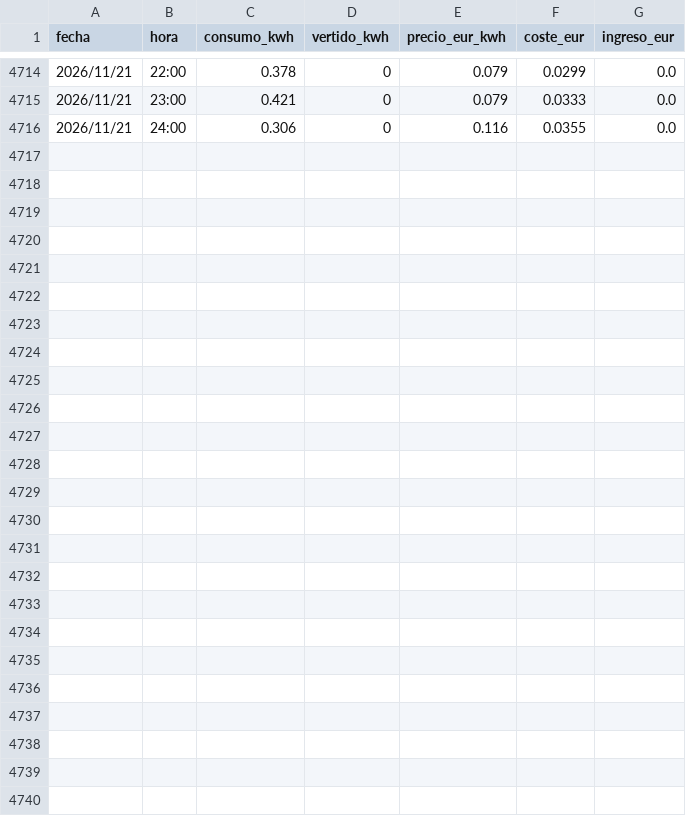
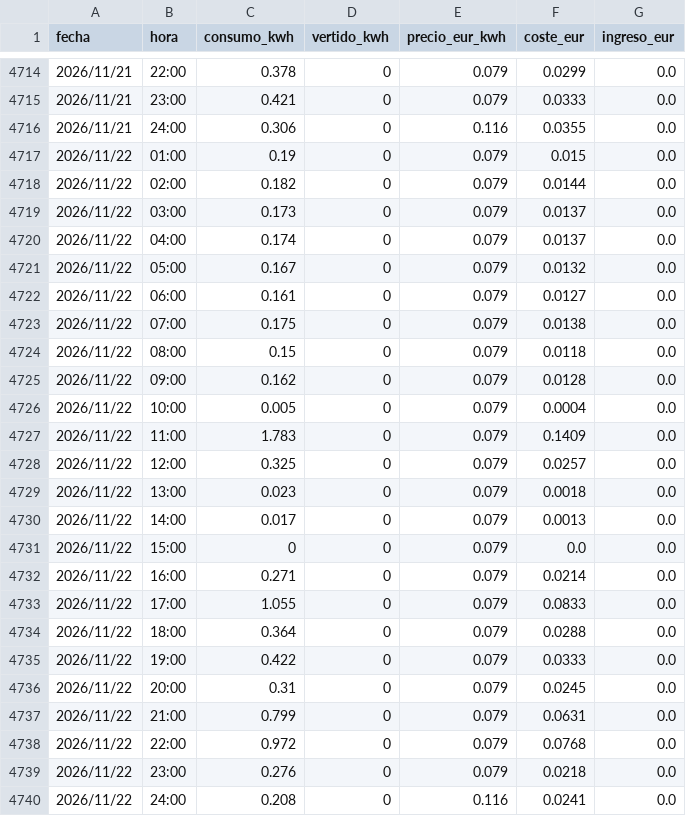
Before and after one commit to Sespinps68/dashboard-energia, a CSV file: data/historico.csv, drawn as a sheet; only a part is shown, gaps mark what is left out.

```diff
--- a/data/historico.csv
+++ b/data/historico.csv
@@ -4716 +4716,25 @@ fecha,hora,consumo_kwh,vertido_kwh,precio_eur_kwh,coste_eur,ingreso_eur
 2026/11/21,24:00,0.306,0,0.116,0.0355,0.0
+2026/11/22,01:00,0.19,0,0.079,0.015,0.0
+2026/11/22,02:00,0.182,0,0.079,0.0144,0.0
+2026/11/22,03:00,0.173,0,0.079,0.0137,0.0
+2026/11/22,04:00,0.174,0,0.079,0.0137,0.0
+2026/11/22,05:00,0.167,0,0.079,0.0132,0.0
+2026/11/22,06:00,0.161,0,0.079,0.0127,0.0
+2026/11/22,07:00,0.175,0,0.079,0.0138,0.0
+2026/11/22,08:00,0.15,0,0.079,0.0118,0.0
+2026/11/22,09:00,0.162,0,0.079,0.0128,0.0
+2026/11/22,10:00,0.005,0,0.079,0.0004,0.0
+2026/11/22,11:00,1.783,0,0.079,0.1409,0.0
+2026/11/22,12:00,0.325,0,0.079,0.0257,0.0
+2026/11/22,13:00,0.023,0,0.079,0.0018,0.0
+2026/11/22,14:00,0.017,0,0.079,0.0013,0.0
+2026/11/22,15:00,0,0,0.079,0.0,0.0
+2026/11/22,16:00,0.271,0,0.079,0.0214,0.0
+2026/11/22,17:00,1.055,0,0.079,0.0833,0.0
+2026/11/22,18:00,0.364,0,0.079,0.0288,0.0
+2026/11/22,19:00,0.422,0,0.079,0.0333,0.0
+2026/11/22,20:00,0.31,0,0.079,0.0245,0.0
+2026/11/22,21:00,0.799,0,0.079,0.0631,0.0
+2026/11/22,22:00,0.972,0,0.079,0.0768,0.0
+2026/11/22,23:00,0.276,0,0.079,0.0218,0.0
+2026/11/22,24:00,0.208,0,0.116,0.0241,0.0
```
Also changed, not shown: 1 other file.
